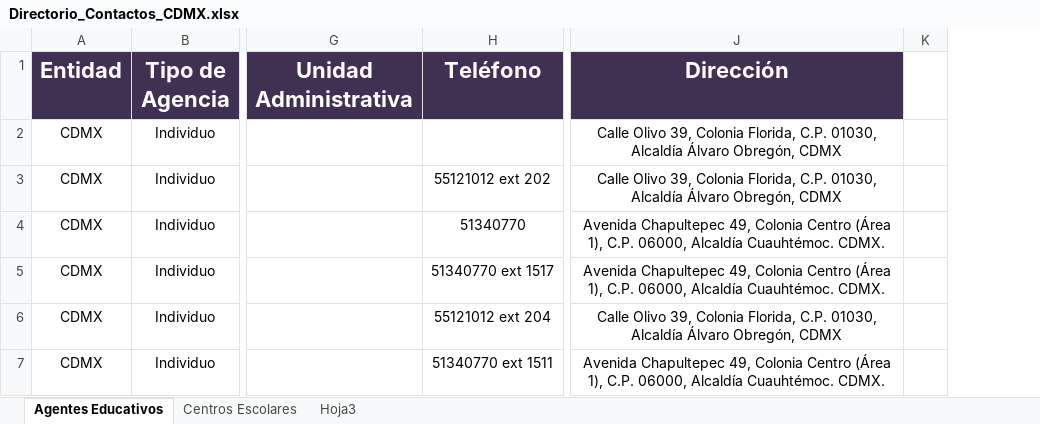
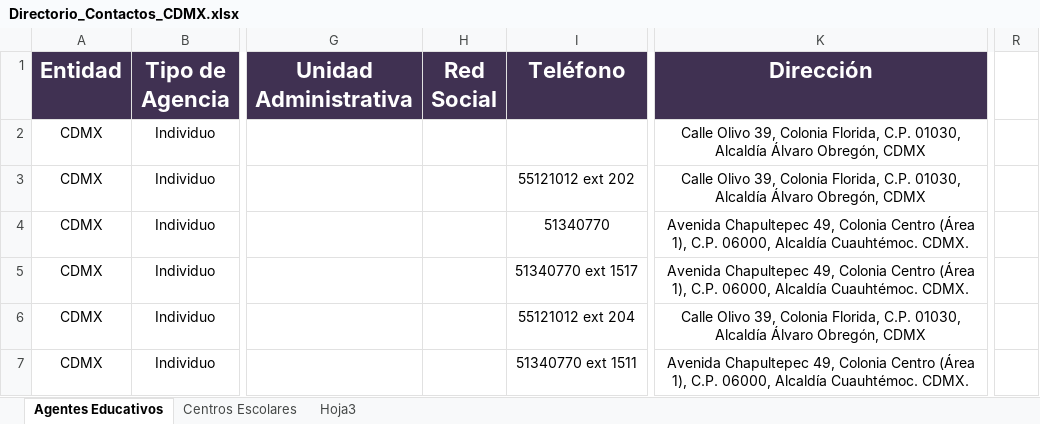
Before and after one commit to Adrifelcha/afchavez-019, an Excel workbook: RIMEDIE/Directorio_Contactos_CDMX.xlsx, sheet Agentes Educativos, drawn as a sheet; only a part is shown, gaps mark what is left out; values as stored, in another font and other column widths than the file's, no borders; removed rows and columns are numbered as before the commit, all else as after; the diff covers the shown part only; the diff names each change by its address in the sheet, - before the commit and + after, or states it on an @@ line.

Commit message:
Directorio RIMEDIE

```diff
--- a/RIMEDIE/Directorio_Contactos_CDMX.xlsx (sheet Agentes Educativos)
+++ b/RIMEDIE/Directorio_Contactos_CDMX.xlsx (sheet Agentes Educativos)
+column H (Red Social), empty
-column K, empty
+column R, empty
```
Also changed, not shown: 2 added rows and cell formats elsewhere in this sheet.
